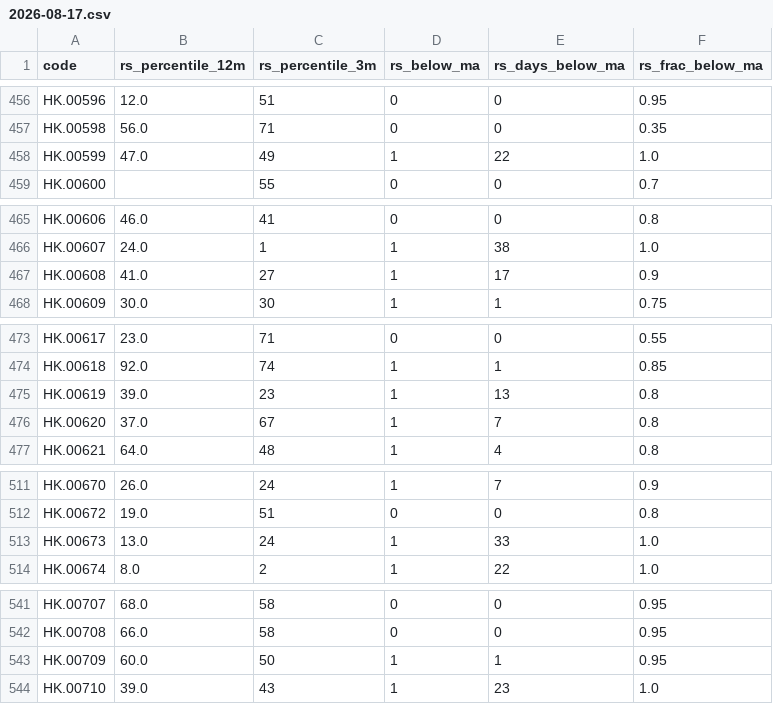
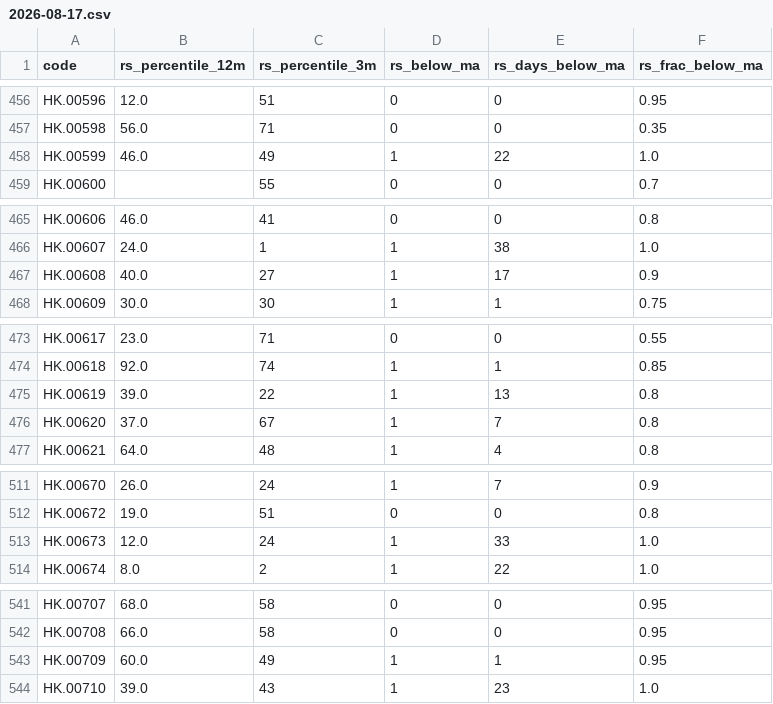
Before and after one commit to EricXue92/finvinz_to_tv, a CSV file: data/hk_rs/2026-08-17.csv, drawn as a sheet; only a part is shown, gaps mark what is left out; the diff covers the shown part only.

```diff
--- a/data/hk_rs/2026-08-17.csv
+++ b/data/hk_rs/2026-08-17.csv
@@ -457,3 +457,3 @@ HK.00596,12.0,51,0,0,0.95
 HK.00598,56.0,71,0,0,0.35
-HK.00599,47.0,49,1,22,1.0
+HK.00599,46.0,49,1,22,1.0
 HK.00600,,55,0,0,0.7
@@ -466,3 +466,3 @@ HK.00606,46.0,41,0,0,0.8
 HK.00607,24.0,1,1,38,1.0
-HK.00608,41.0,27,1,17,0.9
+HK.00608,40.0,27,1,17,0.9
 HK.00609,30.0,30,1,1,0.75
@@ -474,3 +474,3 @@ HK.00617,23.0,71,0,0,0.55
 HK.00618,92.0,74,1,1,0.85
-HK.00619,39.0,23,1,13,0.8
+HK.00619,39.0,22,1,13,0.8
 HK.00620,37.0,67,1,7,0.8
@@ -512,3 +512,3 @@ HK.00670,26.0,24,1,7,0.9
 HK.00672,19.0,51,0,0,0.8
-HK.00673,13.0,24,1,33,1.0
+HK.00673,12.0,24,1,33,1.0
 HK.00674,8.0,2,1,22,1.0
@@ -542,3 +542,3 @@ HK.00707,68.0,58,0,0,0.95
 HK.00708,66.0,58,0,0,0.95
-HK.00709,60.0,50,1,1,0.95
+HK.00709,60.0,49,1,1,0.95
 HK.00710,39.0,43,1,23,1.0
```
Also changed, not shown: 1 added row and 42 edited cells elsewhere in this file, data/hk_metrics/2026-08-17.csv.
